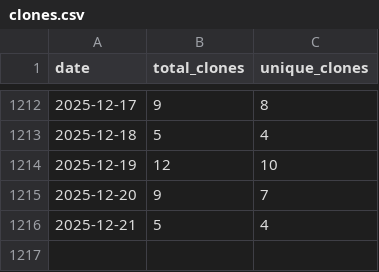
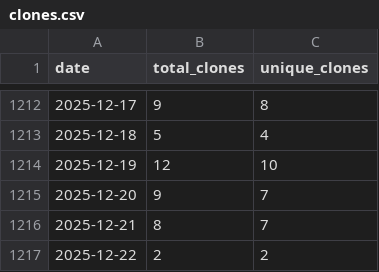
Before and after one commit to wumphlett/COMP-3500, a CSV file: .traffic/clones.csv, drawn as a sheet; only a part is shown, gaps mark what is left out.

Commit message:
Updating repository traffic

```diff
--- a/.traffic/clones.csv
+++ b/.traffic/clones.csv
@@ -1215,2 +1215,3 @@ date,total_clones,unique_clones
 2025-12-20,9,7
-2025-12-21,5,4
+2025-12-21,8,7
+2025-12-22,2,2
```
Also changed, not shown: .traffic/views.csv, 3 other files.
